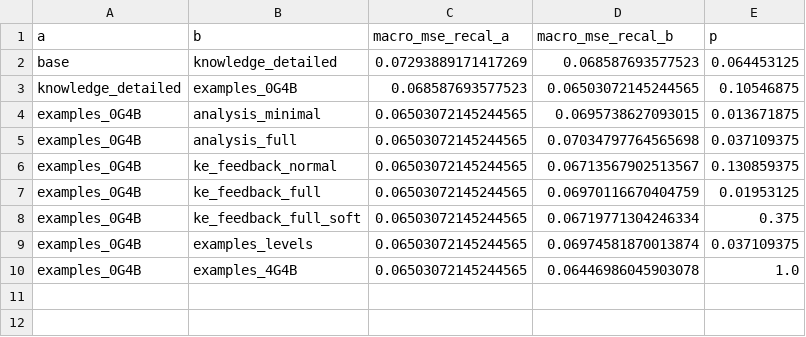
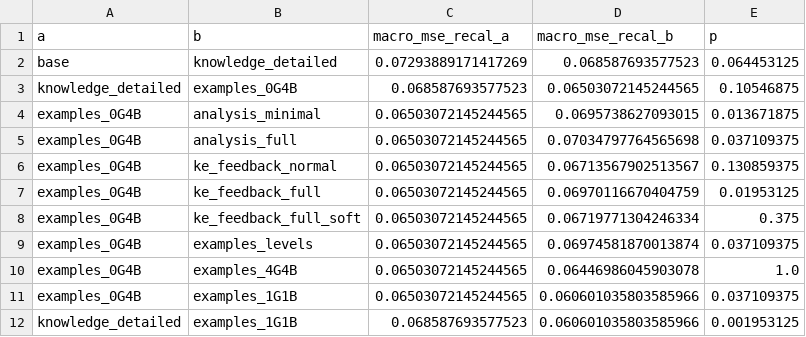
Before and after one commit to rilianx/Experimentos-EvaluAI, a CSV file: results/datastructures_criteria/recalibrated_comparisons.csv, drawn as a sheet; the diff names each change by its address in the sheet, - before the commit and + after, or states it on an @@ line.

```diff
--- a/results/datastructures_criteria/recalibrated_comparisons.csv
+++ b/results/datastructures_criteria/recalibrated_comparisons.csv
+row 11: examples_0G4B | examples_1G1B | 0.06503072145244565 | 0.060601035803585966 | 0.037109375
+row 12: knowledge_detailed | examples_1G1B | 0.068587693577523 | 0.060601035803585966 | 0.001953125
```
Also changed, not shown: results/datastructures_criteria/calibration_examples_0G4B_macro.csv, results/datastructures_criteria/calibration_examples_0G4B_mse.csv, 5 other files.
